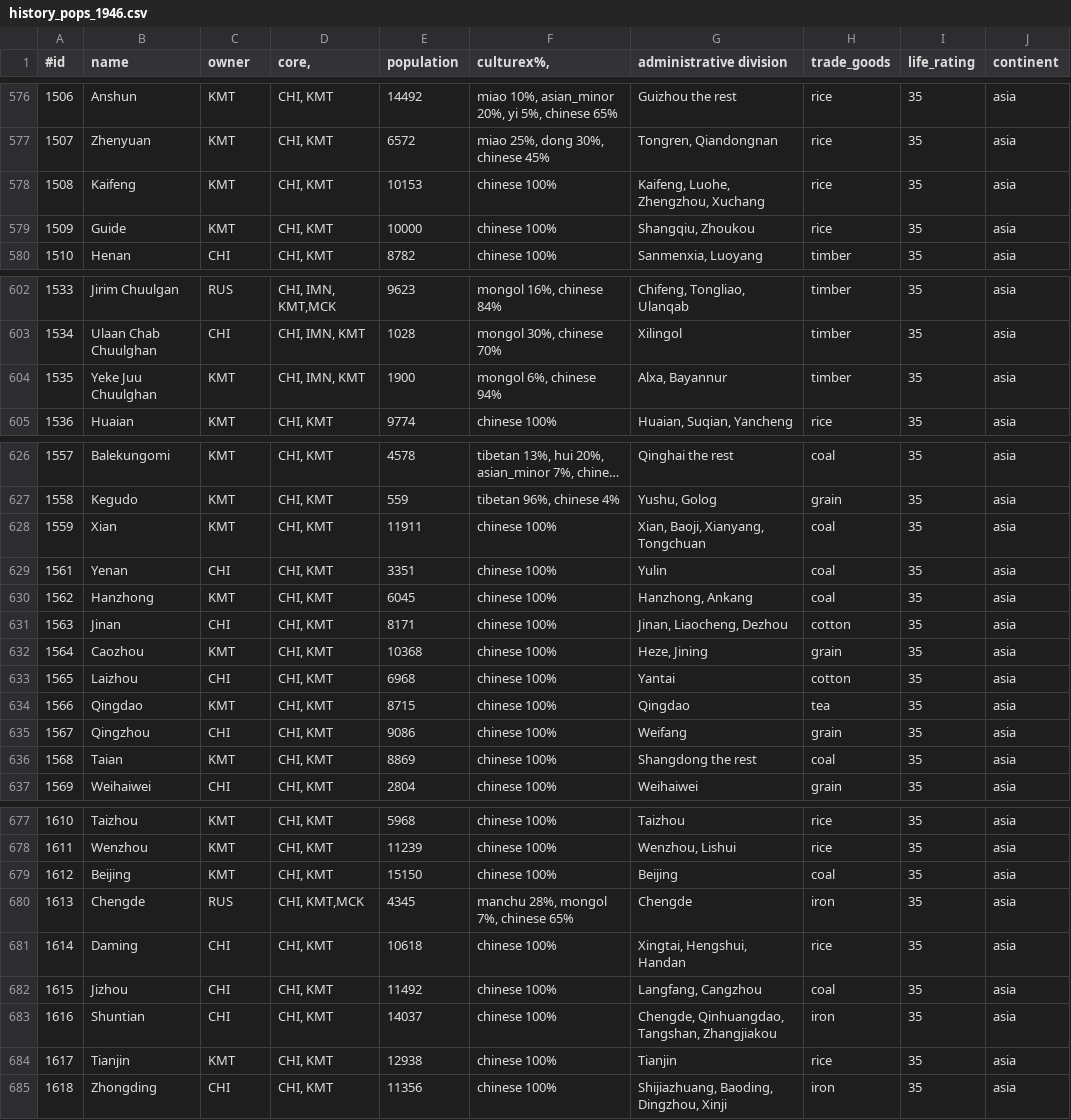
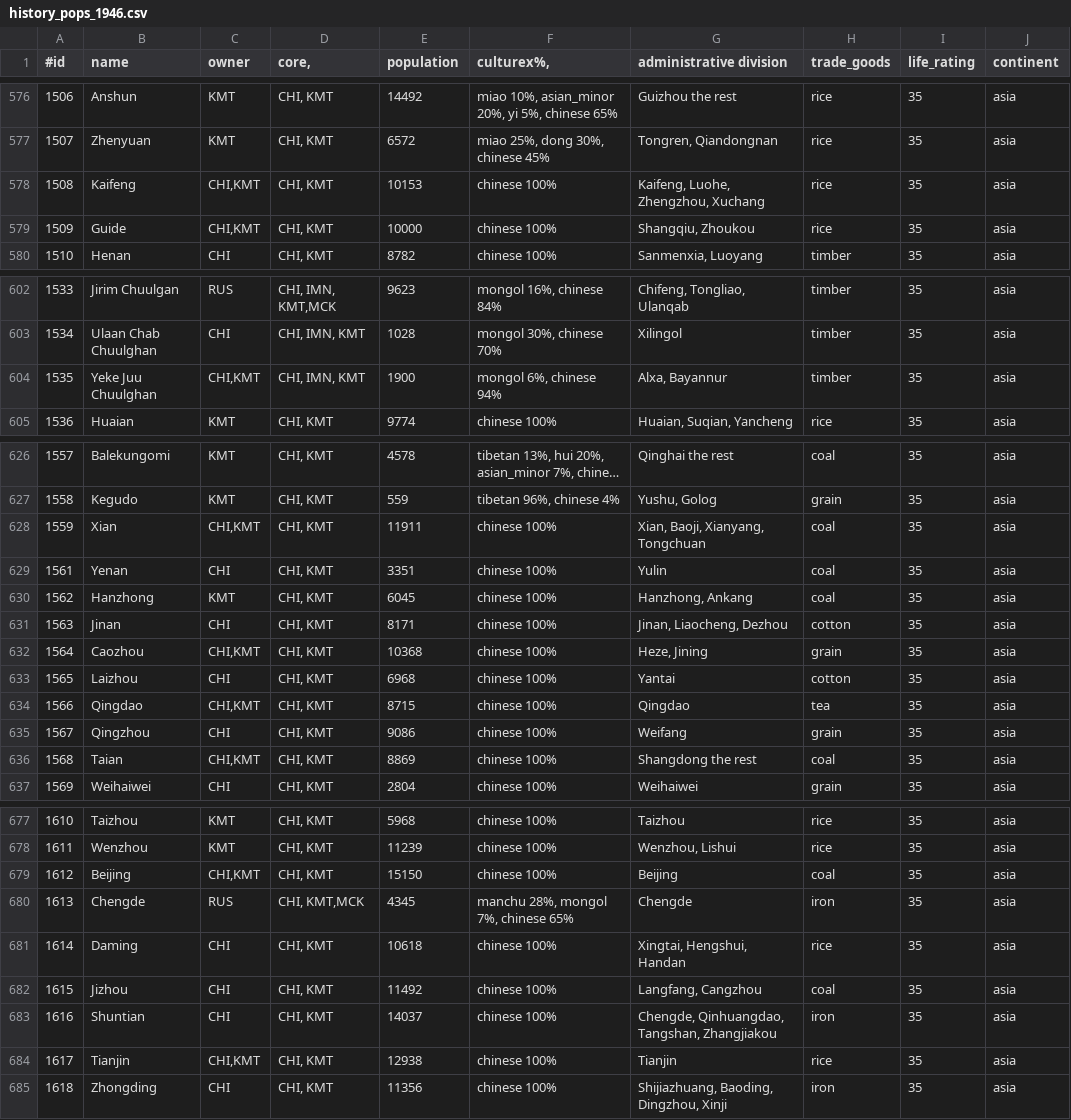
Before and after one commit to simsulla/nwomod, a CSV file: NWO/doc/history_pops_1946.csv, drawn as a sheet; only a part is shown, gaps mark what is left out; long unchanged cells end in …; the diff covers the shown part only.

```diff
--- a/NWO/doc/history_pops_1946.csv
+++ b/NWO/doc/history_pops_1946.csv
@@ -577,4 +577,4 @@
 1507;Zhenyuan;KMT;CHI, KMT;6572;miao 25%, dong 30%, chinese 45%;Tongren, Qiandongnan;rice;35;"asia"
-1508;Kaifeng;KMT;CHI, KMT;10153;chinese 100%;Kaifeng, Luohe, Zhengzhou, Xuchang;rice;35;"asia"
-1509;Guide;KMT;CHI, KMT;10000;chinese 100%;Shangqiu, Zhoukou;rice;35;"asia"
+1508;Kaifeng;CHI,KMT;CHI, KMT;10153;chinese 100%;Kaifeng, Luohe, Zhengzhou, Xuchang;rice;35;"asia"
+1509;Guide;CHI,KMT;CHI, KMT;10000;chinese 100%;Shangqiu, Zhoukou;rice;35;"asia"
 1510;Henan;CHI;CHI, KMT;8782;chinese 100%;Sanmenxia, Luoyang;timber;35;"asia"
@@ -603,3 +603,3 @@
 1534;Ulaan Chab Chuulghan;CHI;CHI, IMN, KMT;1028;mongol 30%, chinese 70%;Xilingol;timber;35;"asia"
-1535;Yeke Juu Chuulghan;KMT;CHI, IMN, KMT;1900;mongol 6%, chinese 94%;Alxa, Bayannur;timber;35;"asia"
+1535;Yeke Juu Chuulghan;CHI,KMT;CHI, IMN, KMT;1900;mongol 6%, chinese 94%;Alxa, Bayannur;timber;35;"asia"
 1536;Huaian;KMT;CHI, KMT;9774;chinese 100%;Huaian, Suqian, Yancheng;rice;35;"asia"
@@ -627,3 +627,3 @@
 1558;Kegudo;KMT;CHI, KMT;559;tibetan 96%, chinese 4%;Yushu, Golog;grain;35;"asia"
-1559;Xian;KMT;CHI, KMT;11911;chinese 100%;Xian, Baoji, Xianyang, Tongchuan;coal;35;"asia"
+1559;Xian;CHI,KMT;CHI, KMT;11911;chinese 100%;Xian, Baoji, Xianyang, Tongchuan;coal;35;"asia"
 1561;Yenan;CHI;CHI, KMT;3351;chinese 100%;Yulin;coal;35;"asia"
@@ -631,7 +631,7 @@
 1563;Jinan;CHI;CHI, KMT;8171;chinese 100%;Jinan, Liaocheng, Dezhou ;cotton;35;"asia"
-1564;Caozhou;KMT;CHI, KMT;10368;chinese 100%;Heze, Jining ;grain;35;"asia"
+1564;Caozhou;CHI,KMT;CHI, KMT;10368;chinese 100%;Heze, Jining ;grain;35;"asia"
 1565;Laizhou;CHI;CHI, KMT;6968;chinese 100%;Yantai;cotton;35;"asia"
-1566;Qingdao;KMT;CHI, KMT;8715;chinese 100%;Qingdao;tea;35;"asia"
+1566;Qingdao;CHI,KMT;CHI, KMT;8715;chinese 100%;Qingdao;tea;35;"asia"
 1567;Qingzhou;CHI;CHI, KMT;9086;chinese 100%;Weifang ;grain;35;"asia"
-1568;Taian;KMT;CHI, KMT;8869;chinese 100%;Shangdong the rest;coal;35;"asia"
+1568;Taian;CHI,KMT;CHI, KMT;8869;chinese 100%;Shangdong the rest;coal;35;"asia"
 1569;Weihaiwei;CHI;CHI, KMT;2804;chinese 100%;Weihaiwei;grain;35;"asia"
@@ -678,3 +678,3 @@
 1611;Wenzhou;KMT;CHI, KMT;11239;chinese 100%;Wenzhou, Lishui;rice;35;"asia"
-1612;Beijing;KMT;CHI, KMT;15150;chinese 100%;Beijing;coal;35;"asia"
+1612;Beijing;CHI,KMT;CHI, KMT;15150;chinese 100%;Beijing;coal;35;"asia"
 1613;Chengde;RUS;CHI, KMT,MCK;4345;manchu 28%, mongol 7%, chinese 65%;Chengde;iron;35;"asia"
@@ -683,3 +683,3 @@
 1616;Shuntian;CHI;CHI, KMT;14037;chinese 100%;Chengde, Qinhuangdao, Tangshan, Zhangjiakou;iron;35;"asia"
-1617;Tianjin;KMT;CHI, KMT;12938;chinese 100%;Tianjin;rice;35;"asia"
+1617;Tianjin;CHI,KMT;CHI, KMT;12938;chinese 100%;Tianjin;rice;35;"asia"
 1618;Zhongding;CHI;CHI, KMT;11356;chinese 100%;Shijiazhuang, Baoding, Dingzhou, Xinji;iron;35;"asia"
```
Also changed, not shown: 2 edited cells elsewhere in this file, 13 other files.
